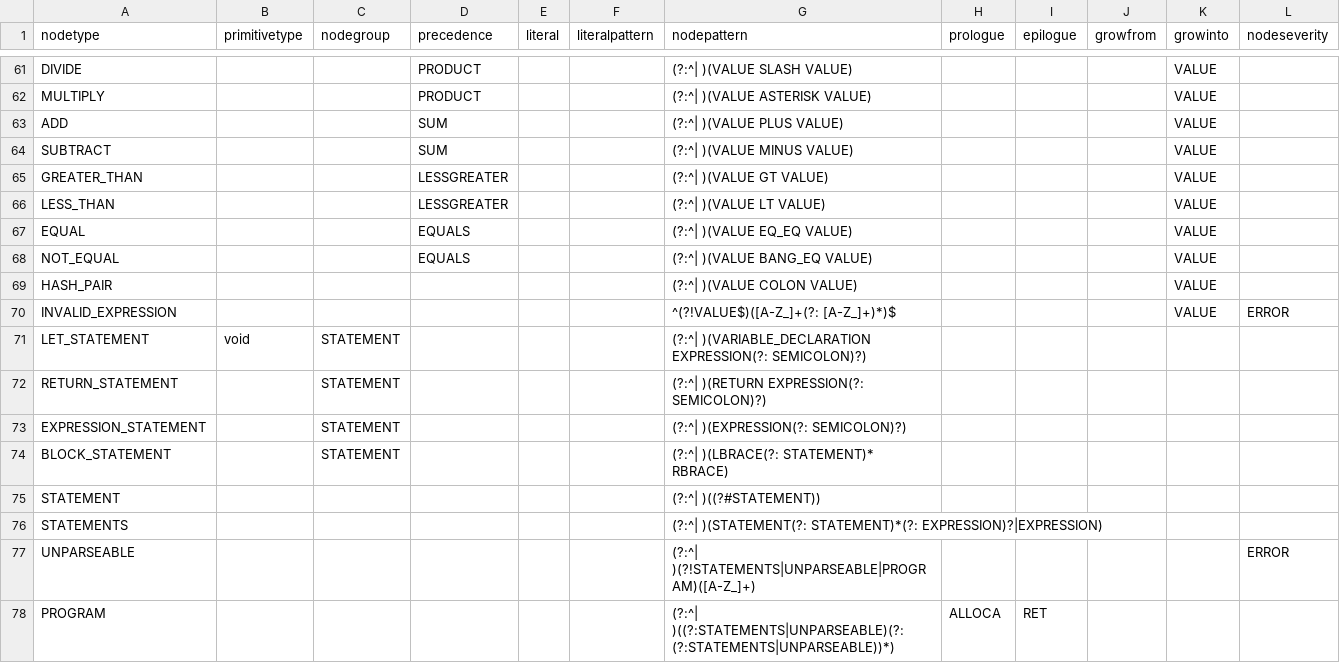
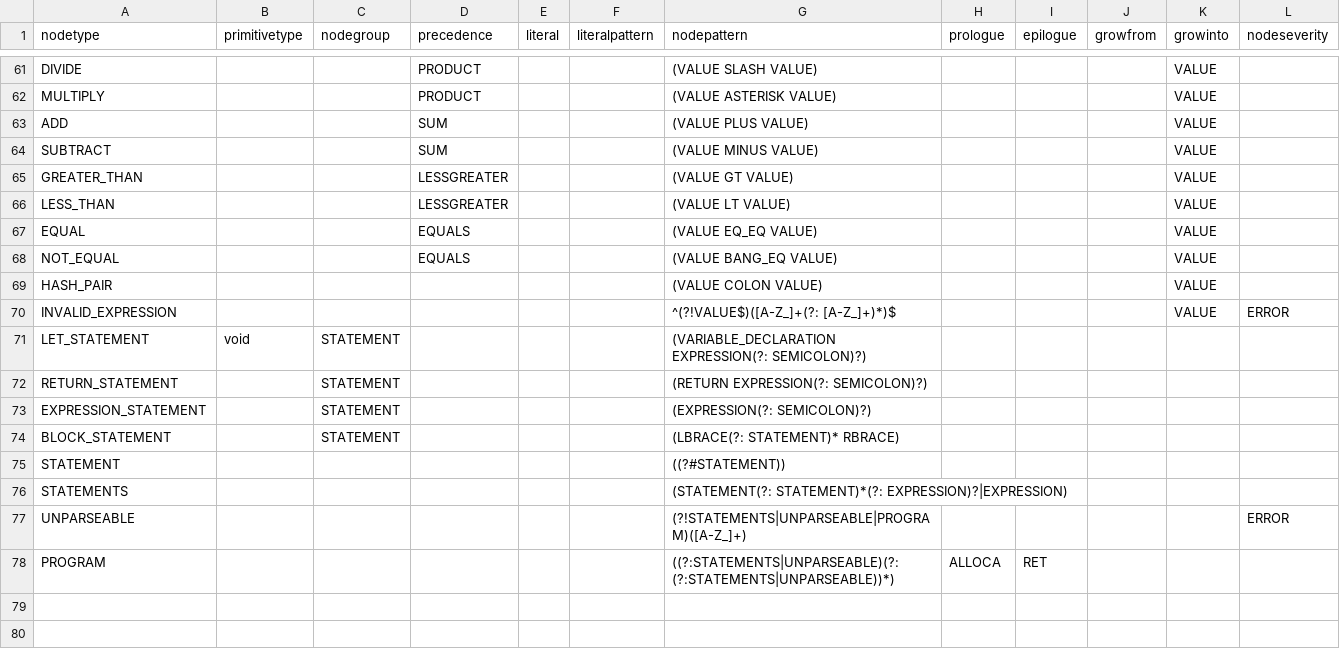
Before and after one commit to soft-lang/soft, a CSV file: languages/monkey/node_types.csv, drawn as a sheet; only a part is shown, gaps mark what is left out; the diff covers the shown part only; the diff names each change by its address in the sheet, - before the commit and + after, or states it on an @@ line.

```diff
--- a/languages/monkey/node_types.csv
+++ b/languages/monkey/node_types.csv
-G61 (nodepattern): (?:^| )(VALUE SLASH VALUE)
+G61 (nodepattern): (VALUE SLASH VALUE)
-G62 (nodepattern): (?:^| )(VALUE ASTERISK VALUE)
+G62 (nodepattern): (VALUE ASTERISK VALUE)
-G63 (nodepattern): (?:^| )(VALUE PLUS VALUE)
+G63 (nodepattern): (VALUE PLUS VALUE)
-G64 (nodepattern): (?:^| )(VALUE MINUS VALUE)
+G64 (nodepattern): (VALUE MINUS VALUE)
-G65 (nodepattern): (?:^| )(VALUE GT VALUE)
+G65 (nodepattern): (VALUE GT VALUE)
-G66 (nodepattern): (?:^| )(VALUE LT VALUE)
+G66 (nodepattern): (VALUE LT VALUE)
-G67 (nodepattern): (?:^| )(VALUE EQ_EQ VALUE)
+G67 (nodepattern): (VALUE EQ_EQ VALUE)
-G68 (nodepattern): (?:^| )(VALUE BANG_EQ VALUE)
+G68 (nodepattern): (VALUE BANG_EQ VALUE)
-G69 (nodepattern): (?:^| )(VALUE COLON VALUE)
+G69 (nodepattern): (VALUE COLON VALUE)
-G71 (nodepattern): (?:^| )(VARIABLE_DECLARATION EXPRESSION(?: SEMICOLON)?)
+G71 (nodepattern): (VARIABLE_DECLARATION EXPRESSION(?: SEMICOLON)?)
-G72 (nodepattern): (?:^| )(RETURN EXPRESSION(?: SEMICOLON)?)
+G72 (nodepattern): (RETURN EXPRESSION(?: SEMICOLON)?)
-G73 (nodepattern): (?:^| )(EXPRESSION(?: SEMICOLON)?)
+G73 (nodepattern): (EXPRESSION(?: SEMICOLON)?)
-G74 (nodepattern): (?:^| )(LBRACE(?: STATEMENT)* RBRACE)
+G74 (nodepattern): (LBRACE(?: STATEMENT)* RBRACE)
-G75 (nodepattern): (?:^| )((?#STATEMENT))
+G75 (nodepattern): ((?#STATEMENT))
-G76 (nodepattern): (?:^| )(STATEMENT(?: STATEMENT)*(?: EXPRESSION)?|EXPRESSION)
+G76 (nodepattern): (STATEMENT(?: STATEMENT)*(?: EXPRESSION)?|EXPRESSION)
-G77 (nodepattern): (?:^| )(?!STATEMENTS|UNPARSEABLE|PROGRAM)([A-Z_]+)
+G77 (nodepattern): (?!STATEMENTS|UNPARSEABLE|PROGRAM)([A-Z_]+)
-G78 (nodepattern): (?:^| )((?:STATEMENTS|UNPARSEABLE)(?: (?:STATEMENTS|UNPARSEABLE))*)
+G78 (nodepattern): ((?:STATEMENTS|UNPARSEABLE)(?: (?:STATEMENTS|UNPARSEABLE))*)
```
Also changed, not shown: 25 edited cells elsewhere in this file, languages/lox/node_types.csv, 6 other files.
